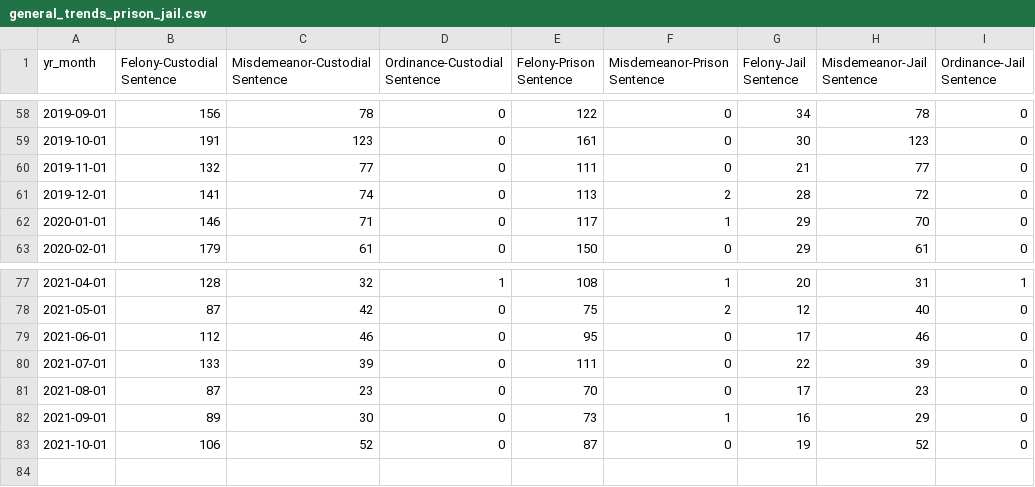
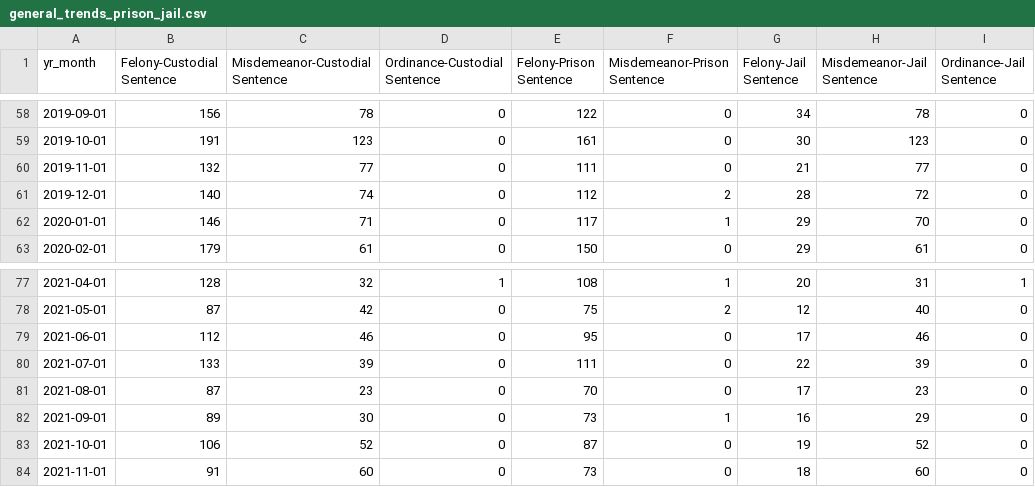
Before and after one commit to milwaukeedao/mke-da-dashboard-data, a CSV file: sentencing/general_trends_prison_jail.csv, drawn as a sheet; only a part is shown, gaps mark what is left out.

Commit message:
monthly update

```diff
--- a/sentencing/general_trends_prison_jail.csv
+++ b/sentencing/general_trends_prison_jail.csv
@@ -60,3 +60,3 @@ yr_month,Felony-Custodial Sentence,Misdemeanor-Custodial Sentence,Ordinance-Cust
 2019-11-01,132,77,0,111,0,21,77,0
-2019-12-01,141,74,0,113,2,28,72,0
+2019-12-01,140,74,0,112,2,28,72,0
 2020-01-01,146,71,0,117,1,29,70,0
@@ -83 +83,2 @@ yr_month,Felony-Custodial Sentence,Misdemeanor-Custodial Sentence,Ordinance-Cust
 2021-10-01,106,52,0,87,0,19,52,0
+2021-11-01,91,60,0,73,0,18,60,0
```
Also changed, not shown: dispo/fel_dispo.csv, dispo/mis_dispo.csv, 36 other files.
